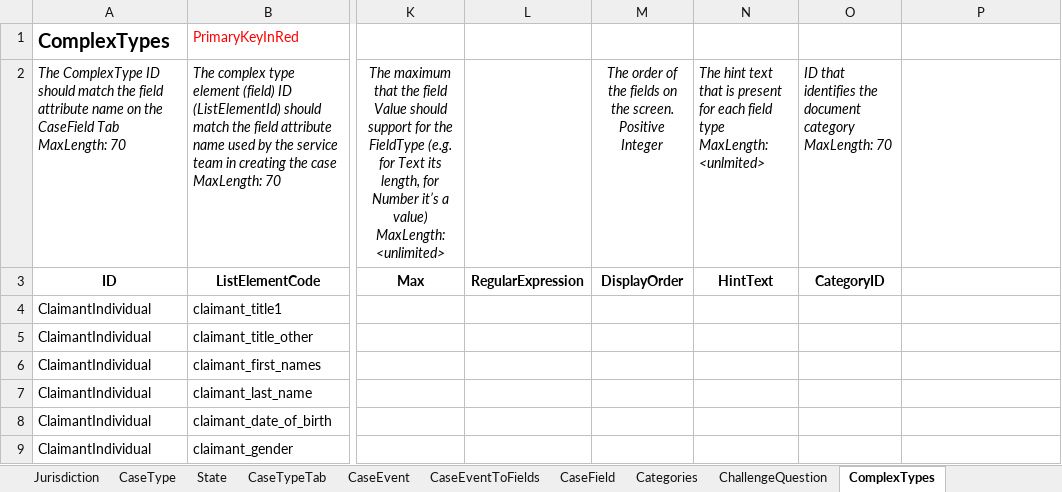
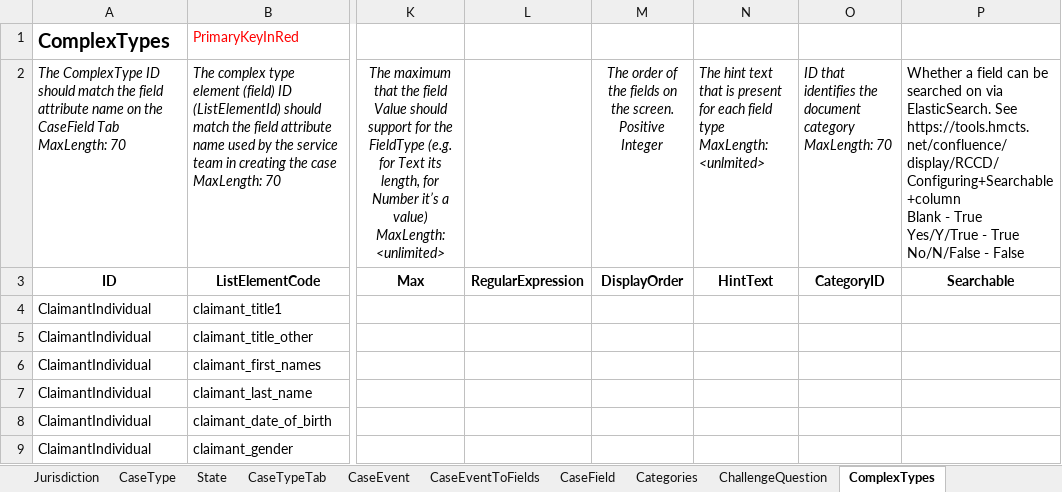
Before and after one commit to hmcts/et-ccd-definitions-englandwales, an Excel workbook: data/ccd-template.xlsx, sheet ComplexTypes, drawn as a sheet; only a part is shown, gaps mark what is left out; values as stored, in another font and other column widths than the file's, no borders; conditional formats not drawn; ↵ is a line break in a cell; the diff names each change by its address in the sheet, - before the commit and + after, or states it on an @@ line.

Commit message:
Searchable-column
Signed-off-by: Harpreet Jhita <harpreet.jhita@justice.gov.uk>

```diff
--- a/data/ccd-template.xlsx (sheet ComplexTypes)
+++ b/data/ccd-template.xlsx (sheet ComplexTypes)
-P2: (empty)
+P2: Whether a field can be searched on via ElasticSearch. See https://tools.hmcts.net/confluence/display/RCCD/Configuring+Searchable+column ↵ Blank - True ↵ Yes/Y/True - True ↵ No/N/False - False
-P3: (empty)
+P3: Searchable
```
Also changed, not shown: sheet EventToComplexTypes, sheet CaseField.
